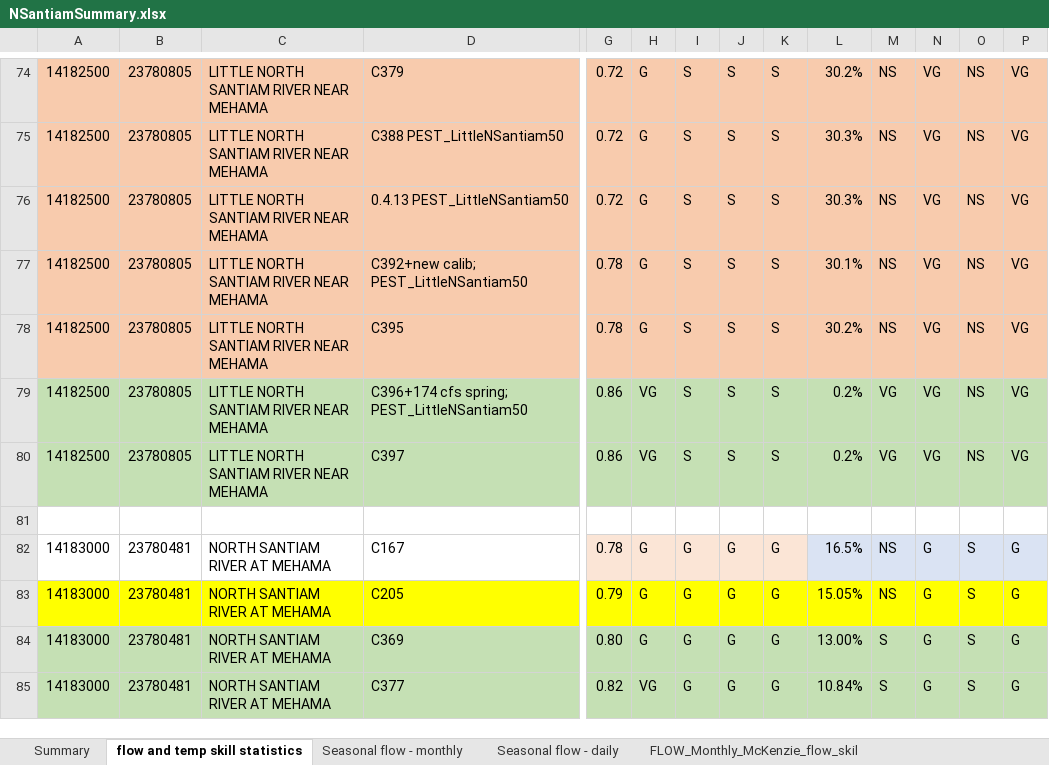
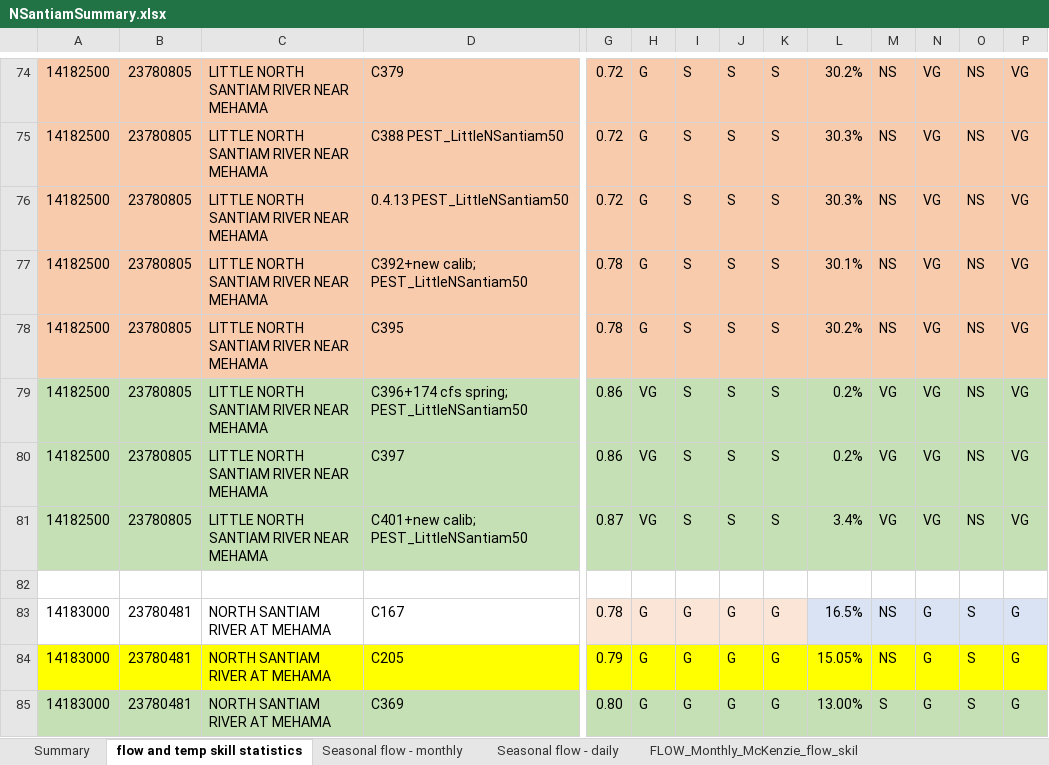
Before and after one commit to DavidConklin1947/CW3M, an Excel workbook: DataCW3M/SkillAssessment/NSantiamSummary.xlsx, sheet flow and temp skill statistics, drawn as a sheet; only a part is shown, gaps mark what is left out; the shorter side is filled out with more unchanged rows; values as stored, in another font and other column widths than the file's, no borders; rows hold the shown columns only; the diff names each change by its address in the sheet, - before the commit and + after, or states it on an @@ line.

Commit message:
HBV.csv - New calibration of LittleNSantiam50.

```diff
--- a/DataCW3M/SkillAssessment/NSantiamSummary.xlsx (sheet flow and temp skill statistics)
+++ b/DataCW3M/SkillAssessment/NSantiamSummary.xlsx (sheet flow and temp skill statistics)
+row 81: 14182500 | 23780805 | LITTLE NORTH SANTIAM RIVER NEAR MEHAMA | C401+new calib; PEST_LittleNSantiam50 | 0.87 | VG | S | S | S | 3.4% | VG | VG | NS | VG
```
Also changed, not shown: 1 other file.
